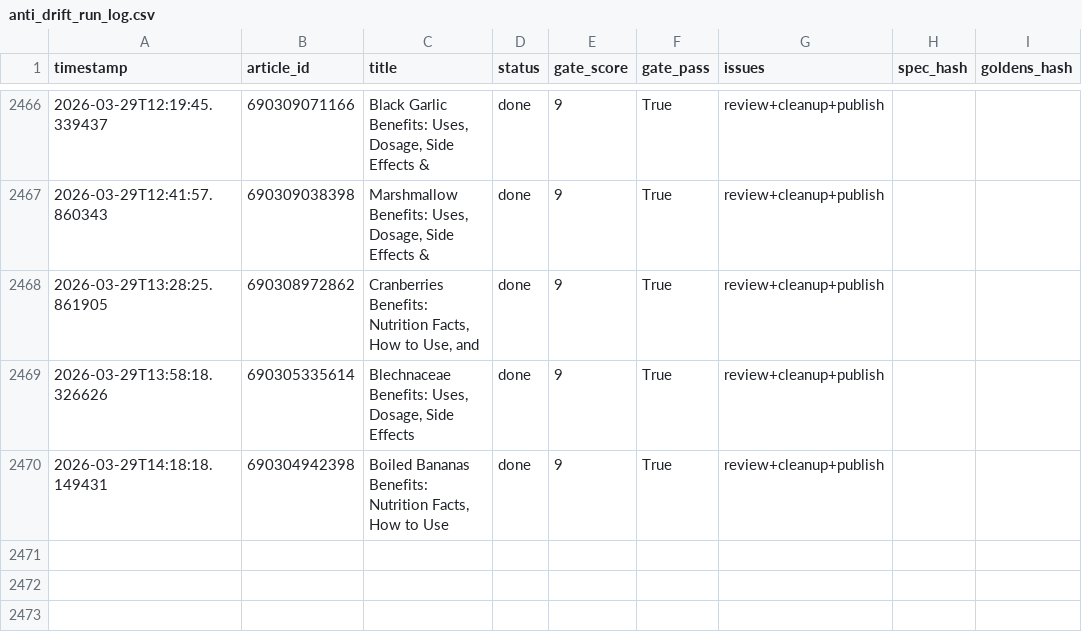
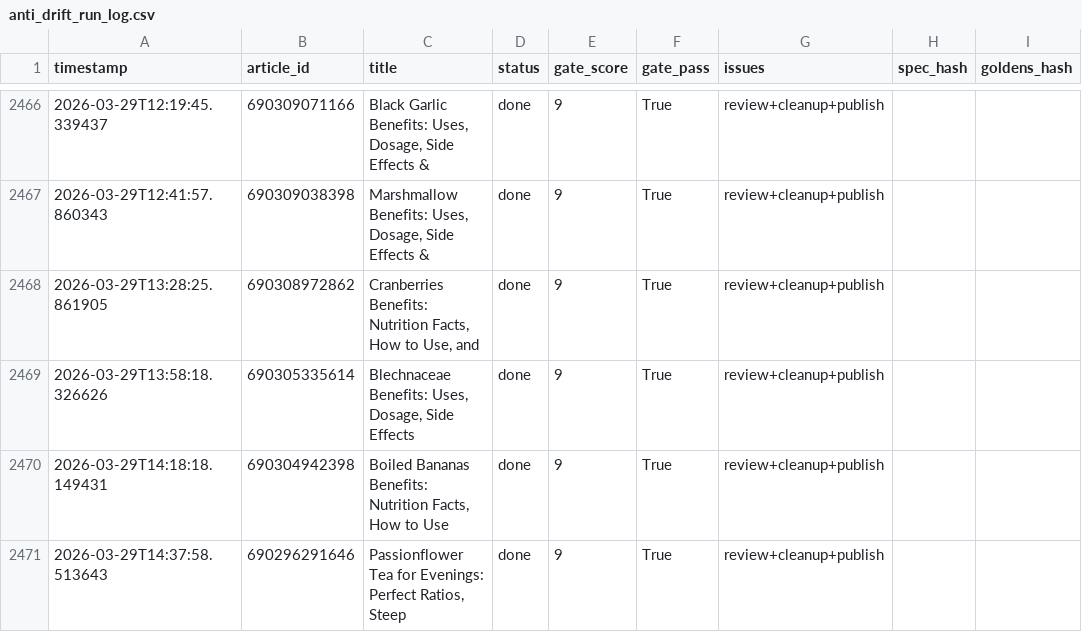
Before and after one commit to rozy0311/Shopify-Blog-Automation---Github-Actions, a CSV file: Agent - Pinterest -Shopify Blog Autopilot - End-to-End Content Factory/pipeline_v2/anti_drift_run_log.csv, drawn as a sheet; only a part is shown, gaps mark what is left out; the diff names each change by its address in the sheet, - before the commit and + after, or states it on an @@ line.

```diff
--- a/Agent - Pinterest -Shopify Blog Autopilot - End-to-End Content Factory/pipeline_v2/anti_drift_run_log.csv
+++ b/Agent - Pinterest -Shopify Blog Autopilot - End-to-End Content Factory/pipeline_v2/anti_drift_run_log.csv
+row 2471: 2026-03-29T14:37:58.513643 | 690296291646 | Passionflower Tea for Evenings: Perfect Ratios, Steep | done | 9 | True | review+cleanup+publish
```
Also changed, not shown: 2 other files.
